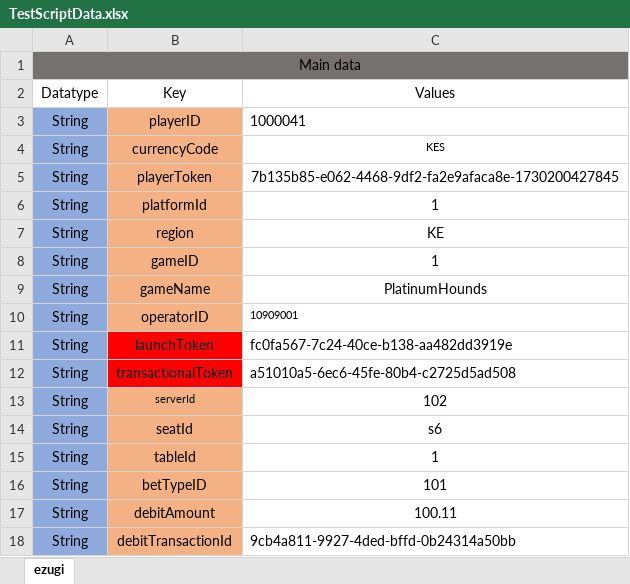
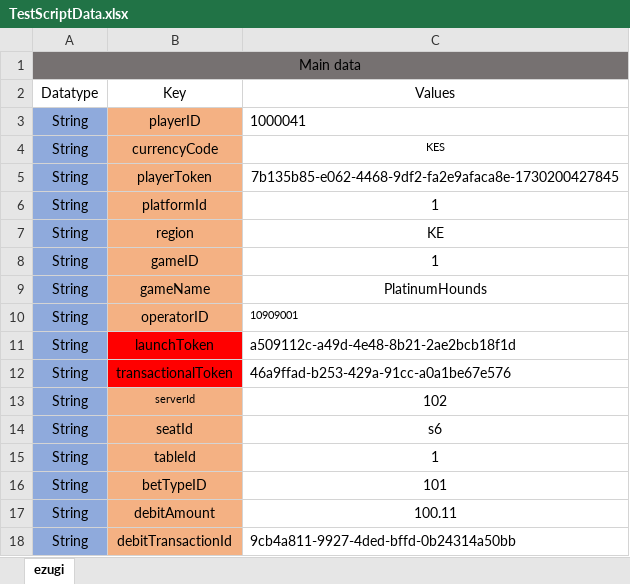
Before and after one commit to nagaraj1097/ezugi, an Excel workbook: ezugi_staging_backend_framework_automation/testscriptdata/TestScriptData.xlsx, sheet ezugi, drawn as a sheet; values as stored, in another font and other column widths than the file's, no borders; the diff names each change by its address in the sheet, - before the commit and + after, or states it on an @@ line.

```diff
--- a/ezugi_staging_backend_framework_automation/testscriptdata/TestScriptData.xlsx (sheet ezugi)
+++ b/ezugi_staging_backend_framework_automation/testscriptdata/TestScriptData.xlsx (sheet ezugi)
-C11: fc0fa567-7c24-40ce-b138-aa482dd3919e
+C11: a509112c-a49d-4e48-8b21-2ae2bcb18f1d
-C12: a51010a5-6ec6-45fe-80b4-c2725d5ad508
+C12: 46a9ffad-b253-429a-91cc-a0a1be67e576
```
Also changed, not shown: 19 other files.
